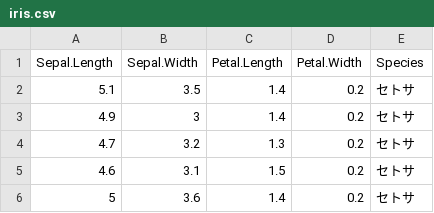
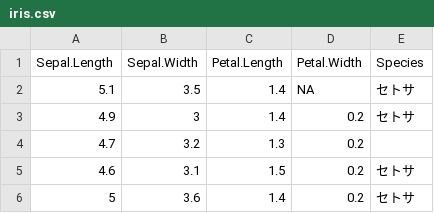
Before and after one commit to ironwest/egsummary, a CSV file: iris.csv, drawn as a sheet; only a part is shown.

```diff
--- a/iris.csv
+++ b/iris.csv
@@ -1,5 +1,5 @@
 Sepal.Length,Sepal.Width,Petal.Length,Petal.Width,Species
-5.1,3.5,1.4,0.2,セトサ
+5.1,3.5,1.4,NA,セトサ
 4.9,3,1.4,0.2,セトサ
-4.7,3.2,1.3,0.2,セトサ
+4.7,3.2,1.3,0.2,
 4.6,3.1,1.5,0.2,セトサ
```
Also changed, not shown: 3 other files.
